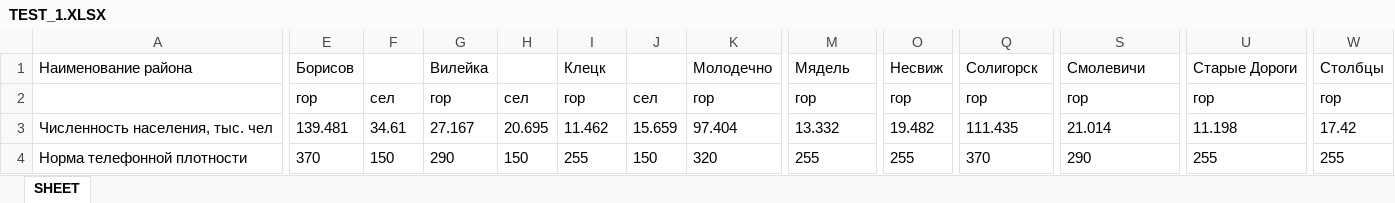
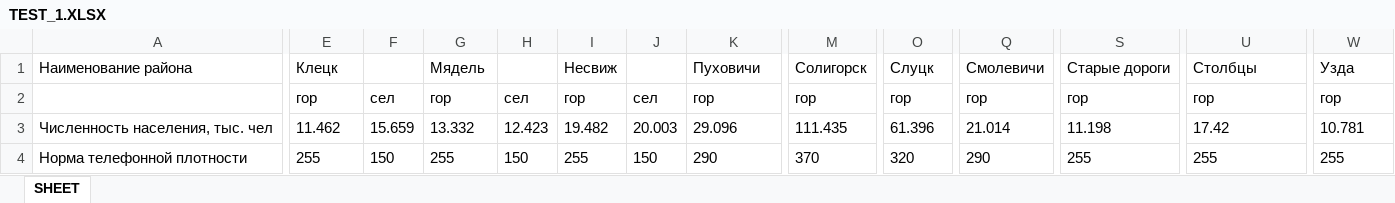
Before and after one commit to vlad-anisov/kursach_cts, an Excel workbook: calculate/TEST_1.XLSX, sheet SHEET, drawn as a sheet; only a part is shown, gaps mark what is left out; values as stored, in another font and other column widths than the file's, no borders; the diff covers the shown part only; the diff names each change by its address in the sheet, - before the commit and + after, or states it on an @@ line.

```diff
--- a/calculate/TEST_1.XLSX (sheet SHEET)
+++ b/calculate/TEST_1.XLSX (sheet SHEET)
-E1: Борисов
+E1: Клецк
-G1: Вилейка
+G1: Мядель
-I1: Клецк
+I1: Несвиж
-K1: Молодечно
+K1: Пуховичи
-M1: Мядель
+M1: Солигорск
-O1: Несвиж
+O1: Слуцк
-Q1: Солигорск
+Q1: Смолевичи
-S1: Смолевичи
+S1: Старые дороги
-U1: Старые Дороги
+U1: Столбцы
-W1: Столбцы
+W1: Узда
-E3: 139.481
+E3: 11.462
-F3: 34.61
+F3: 15.659
-G3: 27.167
+G3: 13.332
-H3: 20.695
+H3: 12.423
-I3: 11.462
+I3: 19.482
-J3: 15.659
+J3: 20.003
-K3: 97.404
+K3: 29.096
-M3: 13.332
+M3: 111.435
-O3: 19.482
+O3: 61.396
-Q3: 111.435
+Q3: 21.014
-S3: 21.014
+S3: 11.198
-U3: 11.198
+U3: 17.42
-W3: 17.42
+W3: 10.781
-E4: 370
+E4: 255
-G4: 290
+G4: 255
-K4: 320
+K4: 290
-M4: 255
+M4: 370
-O4: 255
+O4: 320
-Q4: 370
+Q4: 290
-S4: 290
+S4: 255
```
Also changed, not shown: 104 edited cells elsewhere in this sheet, first_table.xlsx, test_1.xlsx, 10 other files.
